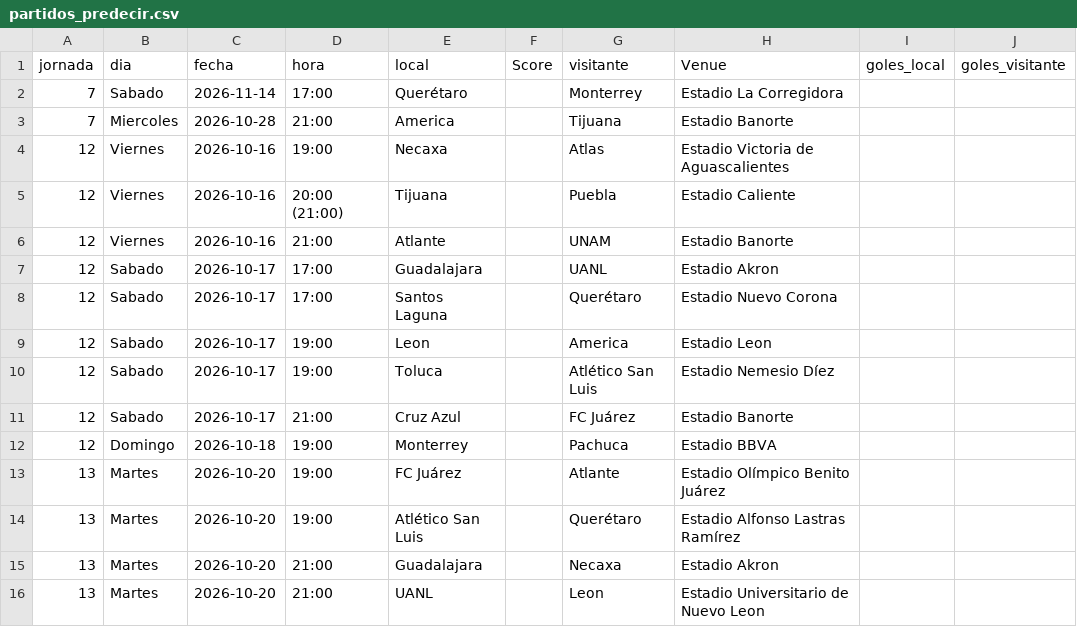
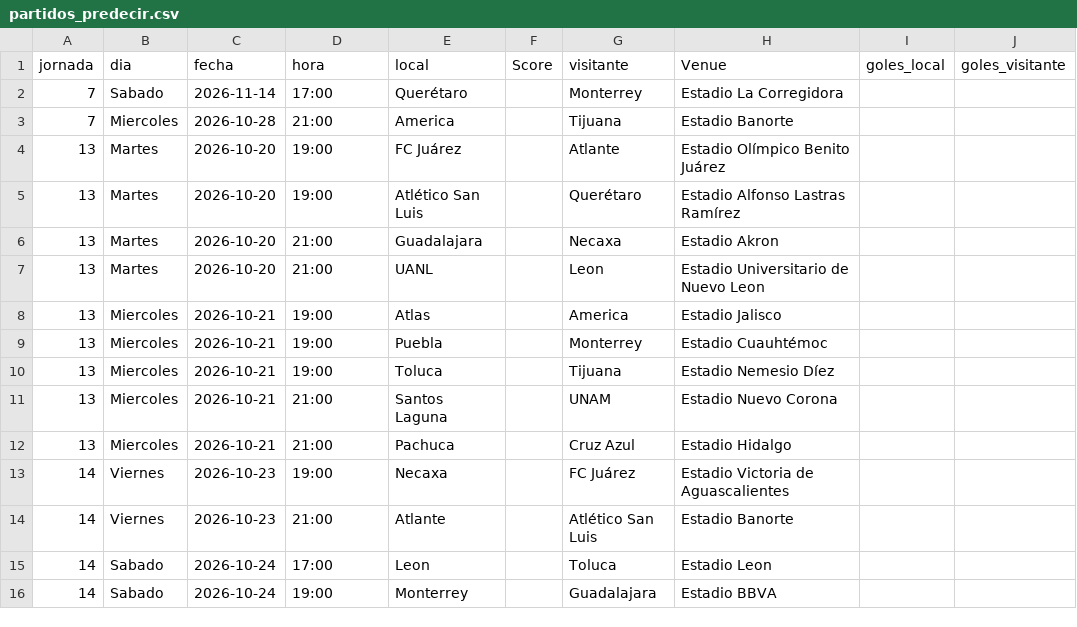
Before and after one commit to PabloDuranLopez/Predictor_LigaMx, a CSV file: data/partidos_predecir.csv, drawn as a sheet; only a part is shown; the shorter side is filled out with more unchanged rows.

```diff
--- a/data/partidos_predecir.csv
+++ b/data/partidos_predecir.csv
@@ -3,11 +3,2 @@ jornada,dia,fecha,hora,local,Score,visitante,Venue,goles_local,goles_visitante
 7,Miercoles,2026-10-28,21:00,America,,Tijuana,Estadio Banorte,,
-12,Viernes,2026-10-16,19:00,Necaxa,,Atlas,Estadio Victoria de Aguascalientes,,
-12,Viernes,2026-10-16,20:00 (21:00),Tijuana,,Puebla,Estadio Caliente,,
-12,Viernes,2026-10-16,21:00,Atlante,,UNAM,Estadio Banorte,,
-12,Sabado,2026-10-17,17:00,Guadalajara,,UANL,Estadio Akron,,
-12,Sabado,2026-10-17,17:00,Santos Laguna,,Querétaro,Estadio Nuevo Corona,,
-12,Sabado,2026-10-17,19:00,Leon,,America,Estadio Leon,,
-12,Sabado,2026-10-17,19:00,Toluca,,Atlético San Luis,Estadio Nemesio Díez,,
-12,Sabado,2026-10-17,21:00,Cruz Azul,,FC Juárez,Estadio Banorte,,
-12,Domingo,2026-10-18,19:00,Monterrey,,Pachuca,Estadio BBVA,,
 13,Martes,2026-10-20,19:00,FC Juárez,,Atlante,Estadio Olímpico Benito Juárez,,
```
Also changed, not shown: data/ligamx.csv, data/predicciones.csv.
